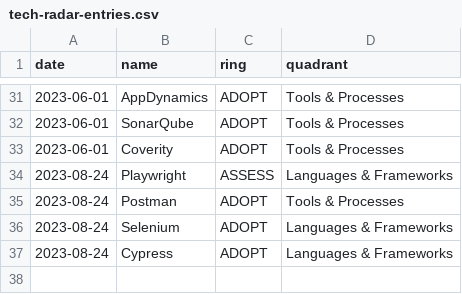
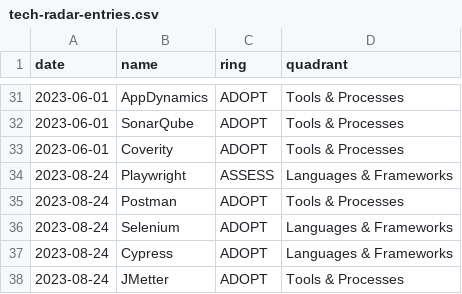
Before and after one commit to VismaLietuva/tech-radar, a CSV file: docs/_data/tech-radar-entries.csv, drawn as a sheet; only a part is shown, gaps mark what is left out.

Commit message:
Added JMetter

```diff
--- a/docs/_data/tech-radar-entries.csv
+++ b/docs/_data/tech-radar-entries.csv
@@ -37 +37,2 @@ date,name,ring,quadrant
 2023-08-24,Cypress,ADOPT,Languages & Frameworks
+2023-08-24,JMetter,ADOPT,Tools & Processes
```
Also changed, not shown: 1 other file.
